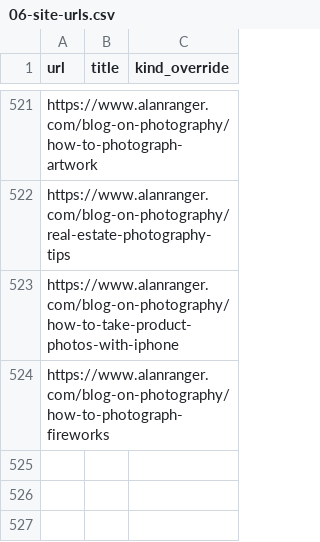
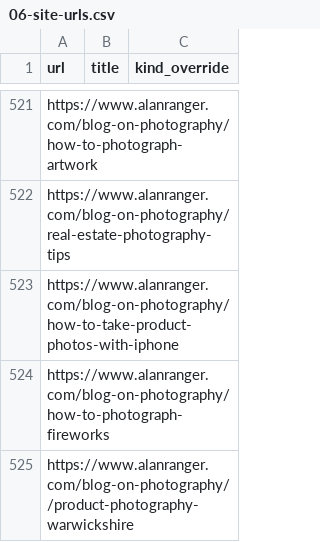
Before and after one commit to alanranger/alan-shared-resources, a CSV file: csv/06-site-urls.csv, drawn as a sheet; only a part is shown, gaps mark what is left out; the diff names each change by its address in the sheet, - before the commit and + after, or states it on an @@ line.

```diff
--- a/csv/06-site-urls.csv
+++ b/csv/06-site-urls.csv
+row 525: https://www.alanranger.com/blog-on-photography//product-photography-warwickshire
```
Also changed, not shown: csv/page segmentation by tier.csv.
